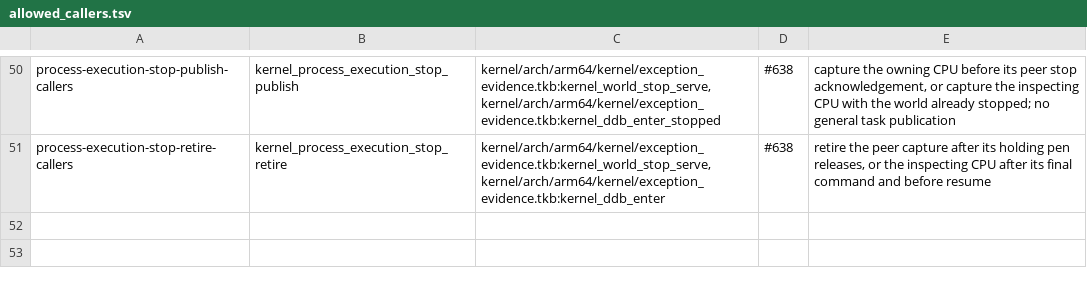
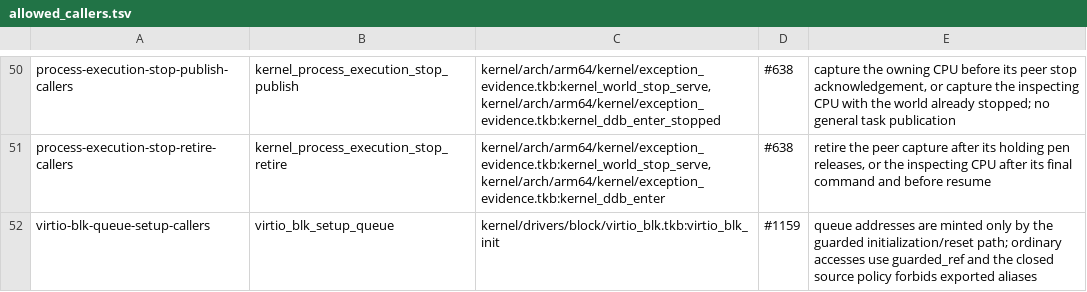
Before and after one commit to takibi-lang/takibi, a TSV file: scripts/allowed_callers.tsv, drawn as a sheet; only a part is shown, gaps mark what is left out.

```diff
--- a/scripts/allowed_callers.tsv
+++ b/scripts/allowed_callers.tsv
@@ -51 +51,2 @@ process-execution-stop-publish-callers	kernel_process_execution_stop_publish	ker
 process-execution-stop-retire-callers	kernel_process_execution_stop_retire	kernel/arch/arm64/kernel/exception_evidence.tkb:kernel_world_stop_serve,kernel/arch/arm64/kernel/exception_evidence.tkb:kernel_ddb_enter	#638	retire the peer capture after its holding pen releases, or the inspecting CPU after its final command and before resume
+virtio-blk-queue-setup-callers	virtio_blk_setup_queue	kernel/drivers/block/virtio_blk.tkb:virtio_blk_init	#1159	queue addresses are minted only by the guarded initialization/reset path; ordinary accesses use guarded_ref and the closed source policy forbids exported aliases
```
Also changed, not shown: kernel/models/function_map_digests.tsv, scripts/global_protection_allowlist.tsv, 10 other files.
